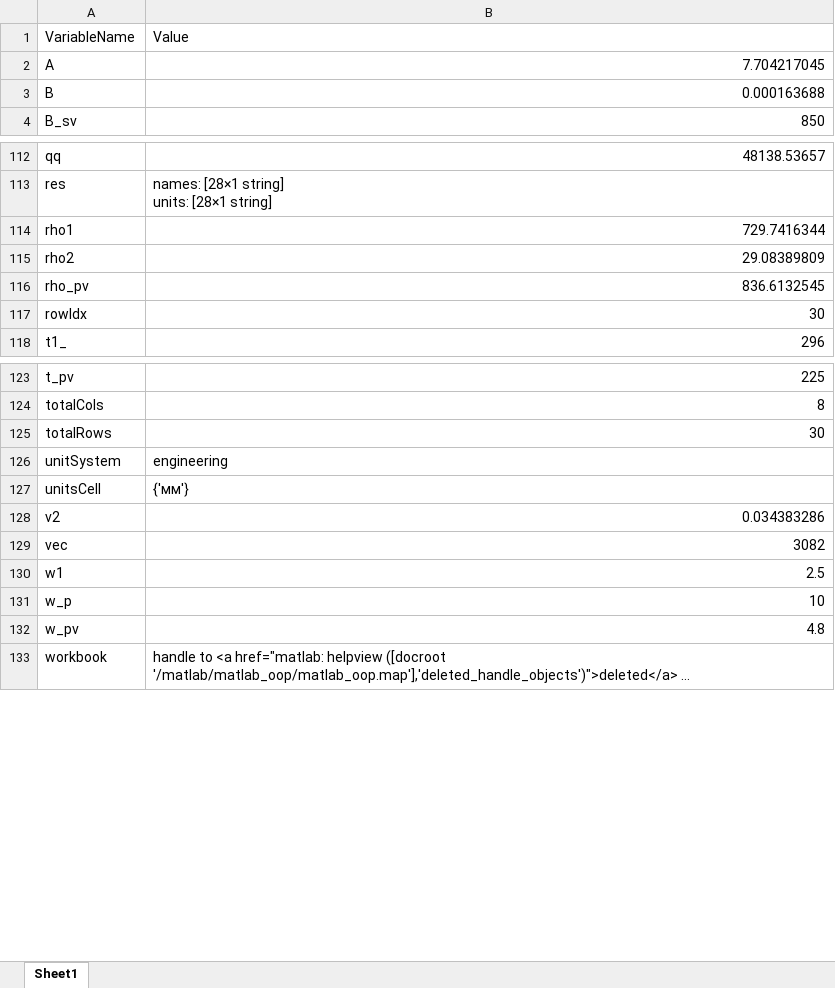
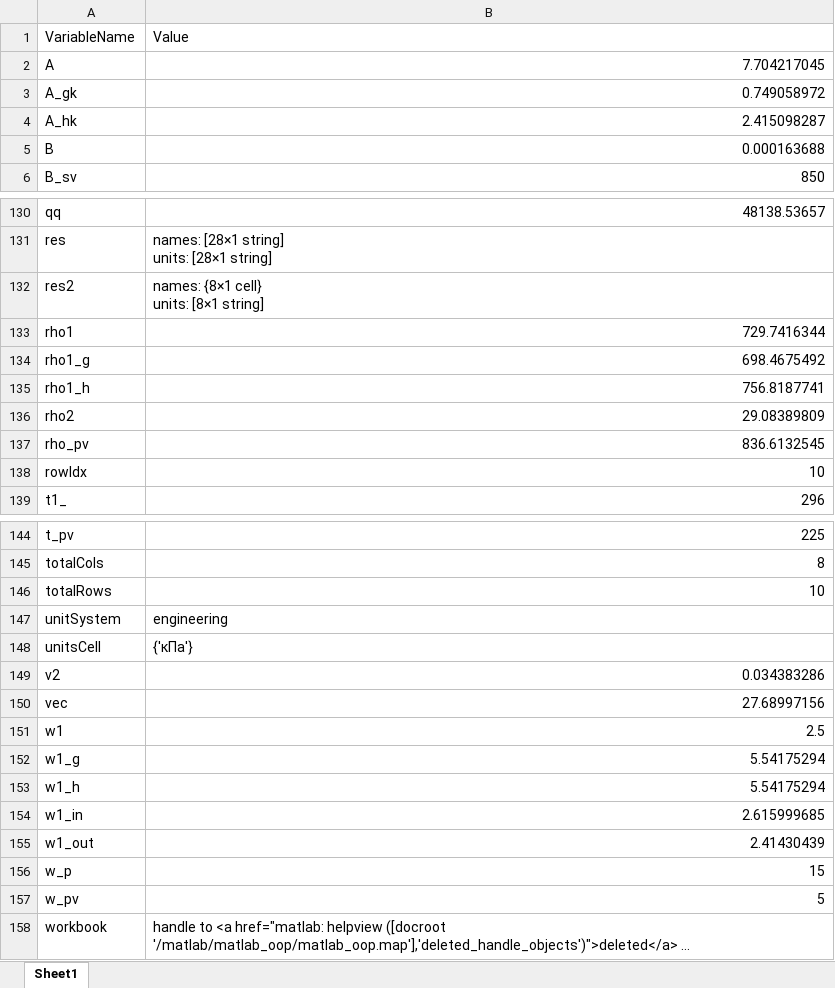
Before and after one commit to fastmarlin/PAROGENA, an Excel workbook: program/workspace_variables.xlsx, sheet Sheet1, drawn as a sheet; only a part is shown, gaps mark what is left out; long unchanged cells end in …; values as stored, in another font and other column widths than the file's, no borders; addresses are those after the commit; ↵ is a line break in a cell; the diff covers the shown part only; the diff names each change by its address in the sheet, - before the commit and + after, or states it on an @@ line.

```diff
--- a/program/workspace_variables.xlsx (sheet Sheet1)
+++ b/program/workspace_variables.xlsx (sheet Sheet1)
+row 3: A_gk | 0.749058972
+row 4: A_hk | 2.415098287
+row 132: res2 | names: {8×1 cell} ↵ units: [8×1 string]
+row 134: rho1_g | 698.4675492
+row 135: rho1_h | 756.8187741
-B138 (Value): 30
+B138 (Value): 10
-B146 (Value): 30
+B146 (Value): 10
-B148 (Value): {'мм'}
+B148 (Value): {'кПа'}
-B150 (Value): 3082
+B150 (Value): 27.68997156
+row 152: w1_g | 5.54175294
+row 153: w1_h | 5.54175294
+row 154: w1_in | 2.615999685
+row 155: w1_out | 2.41430439
-B156 (Value): 10
+B156 (Value): 15
-B157 (Value): 4.8
+B157 (Value): 5
```
Also changed, not shown: 16 added rows and 10 edited cells elsewhere in this sheet, program/ConstructionResults.xlsx, program/HydraulicResults.xlsx, 4 other files.
